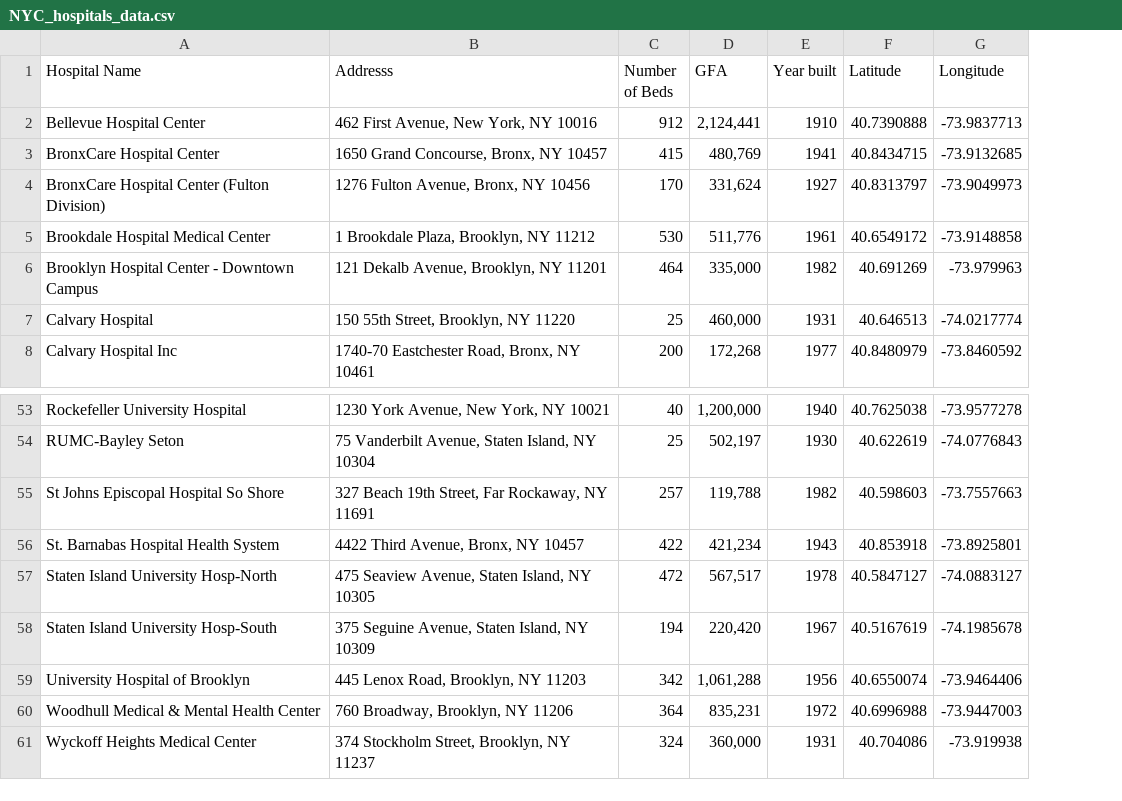
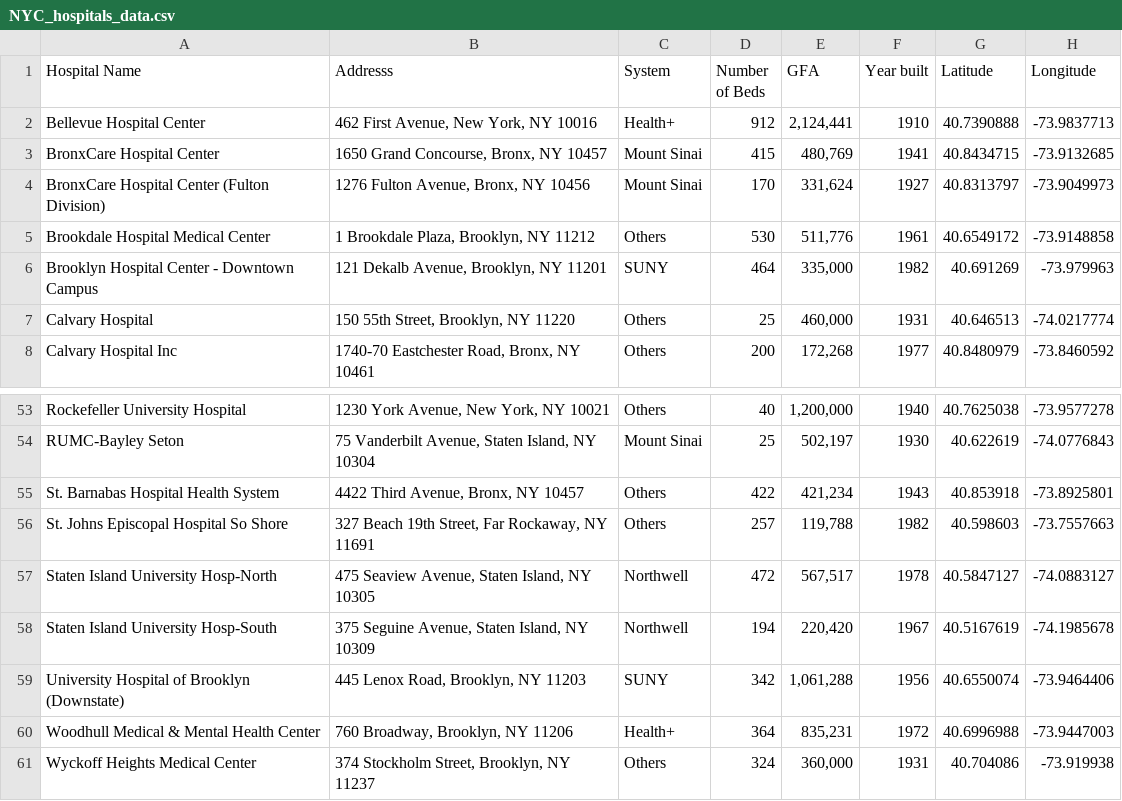
Before and after one commit to westerleyy/medicareinNYC, a CSV file: NYC_hospitals_data.csv, drawn as a sheet; only a part is shown, gaps mark what is left out; removed rows and columns are numbered as before the commit, all else as after; the diff names each change by its address in the sheet, - before the commit and + after, or states it on an @@ line.

Commit message:
Add files via upload

```diff
--- a/NYC_hospitals_data.csv
+++ b/NYC_hospitals_data.csv
+column C (System), rows 2-8: Health+ | Mount Sinai | Mount Sinai | Others | SUNY | Others | Others; rows 53-55: Others | Mount Sinai | Others; rows 57-61: Northwell | Northwell | SUNY | Health+ | Others
-row 55: St Johns Episcopal Hospital So Shore | 327 Beach 19th Street, Far Rockaway, NY 11691 | 257 | 119,788 | 1982 | 40.598603 | -73.7557663
+row 56: St. Johns Episcopal Hospital So Shore | 327 Beach 19th Street, Far Rockaway, NY 11691 | Others | 257 | 119,788 | 1982 | 40.598603 | -73.7557663
-A59 (Hospital Name): University Hospital of Brooklyn
+A59 (Hospital Name): University Hospital of Brooklyn (Downstate)
```
